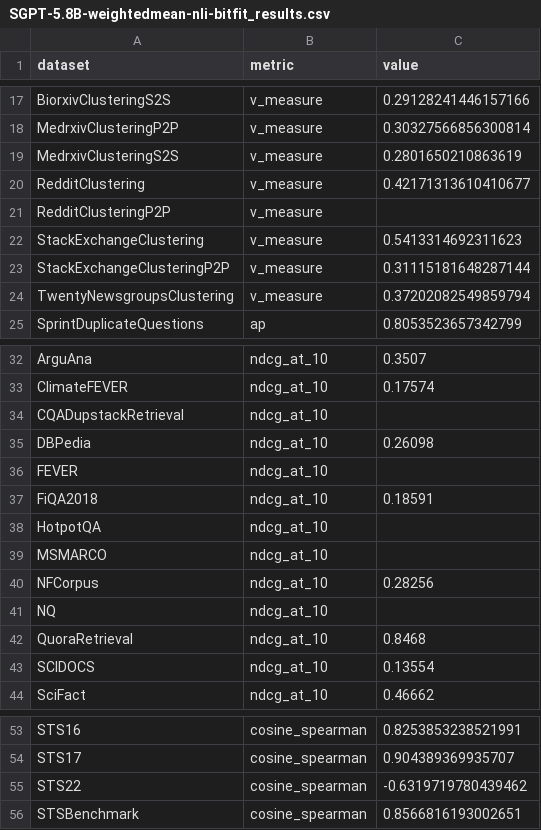
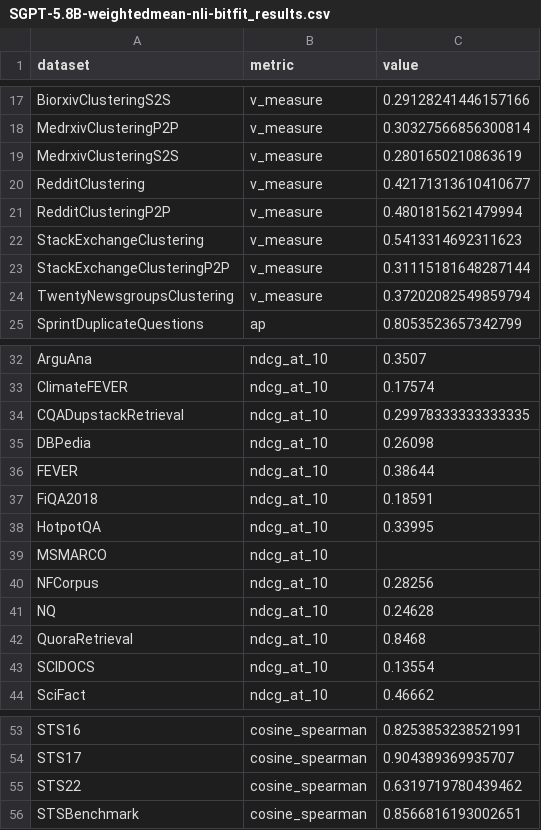
Before and after one commit to embeddings-benchmark/mtebpaper, a CSV file: results/SGPT-5.8B-weightedmean-nli-bitfit_results.csv, drawn as a sheet; only a part is shown, gaps mark what is left out.

Commit message:
Update results

```diff
--- a/results/SGPT-5.8B-weightedmean-nli-bitfit_results.csv
+++ b/results/SGPT-5.8B-weightedmean-nli-bitfit_results.csv
@@ -20,3 +20,3 @@ MedrxivClusteringS2S,v_measure,0.2801650210863619
 RedditClustering,v_measure,0.42171313610410677
-RedditClusteringP2P,v_measure,
+RedditClusteringP2P,v_measure,0.4801815621479994
 StackExchangeClustering,v_measure,0.5413314692311623
@@ -33,10 +33,10 @@ ArguAna,ndcg_at_10,0.3507
 ClimateFEVER,ndcg_at_10,0.17574
-CQADupstackRetrieval,ndcg_at_10,
+CQADupstackRetrieval,ndcg_at_10,0.29978333333333335
 DBPedia,ndcg_at_10,0.26098
-FEVER,ndcg_at_10,
+FEVER,ndcg_at_10,0.38644
 FiQA2018,ndcg_at_10,0.18591
-HotpotQA,ndcg_at_10,
+HotpotQA,ndcg_at_10,0.33995
 MSMARCO,ndcg_at_10,
 NFCorpus,ndcg_at_10,0.28256
-NQ,ndcg_at_10,
+NQ,ndcg_at_10,0.24628
 QuoraRetrieval,ndcg_at_10,0.8468
@@ -54,3 +54,3 @@ STS16,cosine_spearman,0.8253853238521991
 STS17,cosine_spearman,0.904389369935707
-STS22,cosine_spearman,-0.6319719780439462
+STS22,cosine_spearman,0.6319719780439462
 STSBenchmark,cosine_spearman,0.8566816193002651
```
Also changed, not shown: results/LASER2_results.csv, results/SGPT-125M-weightedmean-msmarco-specb-bitfit_results.csv, 19 other files.
